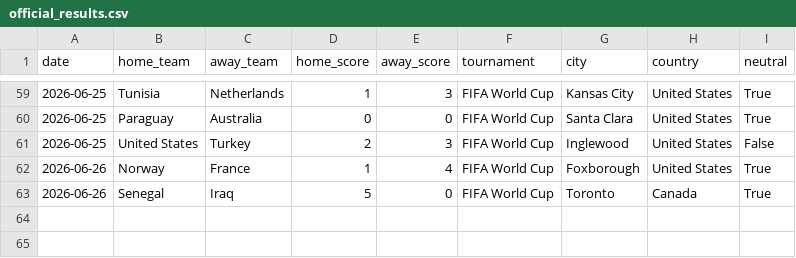
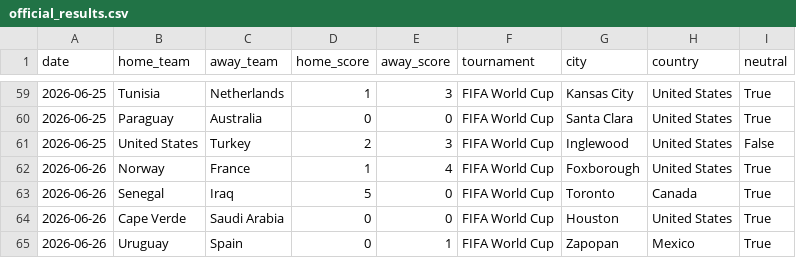
Before and after one commit to JustusVermaakSkystrm/ig-trading-bot, a CSV file: worldcup/data/official_results.csv, drawn as a sheet; only a part is shown, gaps mark what is left out; the diff names each change by its address in the sheet, - before the commit and + after, or states it on an @@ line.

```diff
--- a/worldcup/data/official_results.csv
+++ b/worldcup/data/official_results.csv
+row 64: 2026-06-26 | Cape Verde | Saudi Arabia | 0 | 0 | FIFA World Cup | Houston | United States | True
+row 65: 2026-06-26 | Uruguay | Spain | 0 | 1 | FIFA World Cup | Zapopan | Mexico | True
```
Also changed, not shown: worldcup/data/accepted_results.csv, worldcup/outputs/history.csv, 4 other files.
